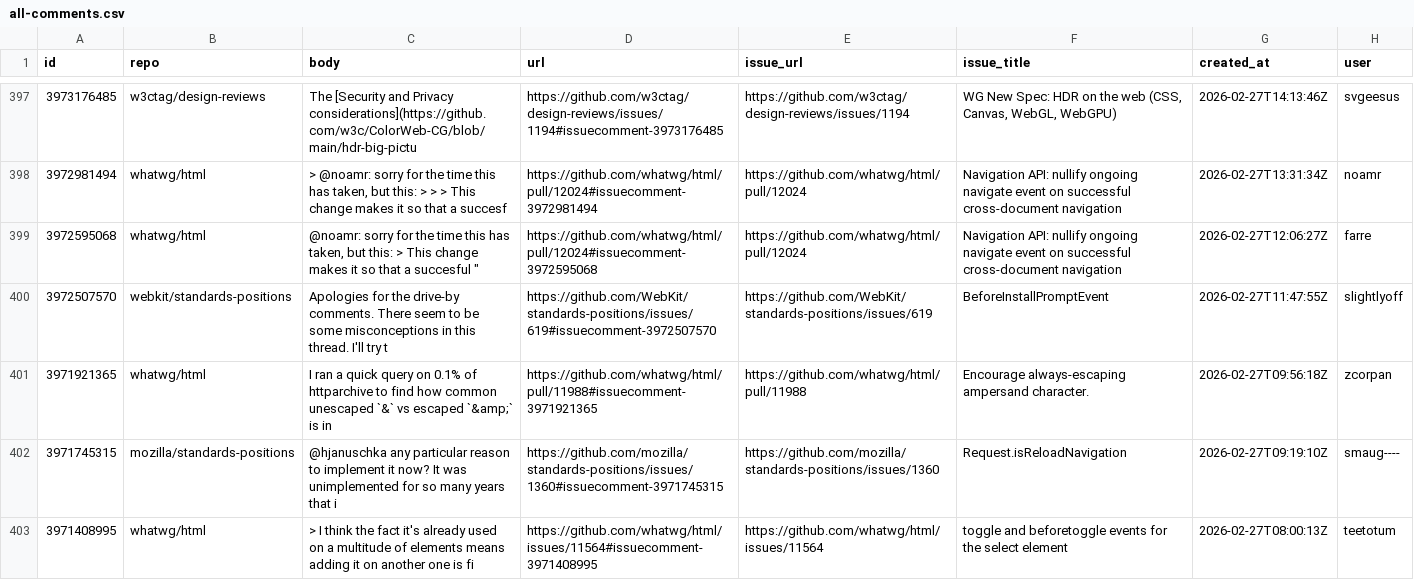
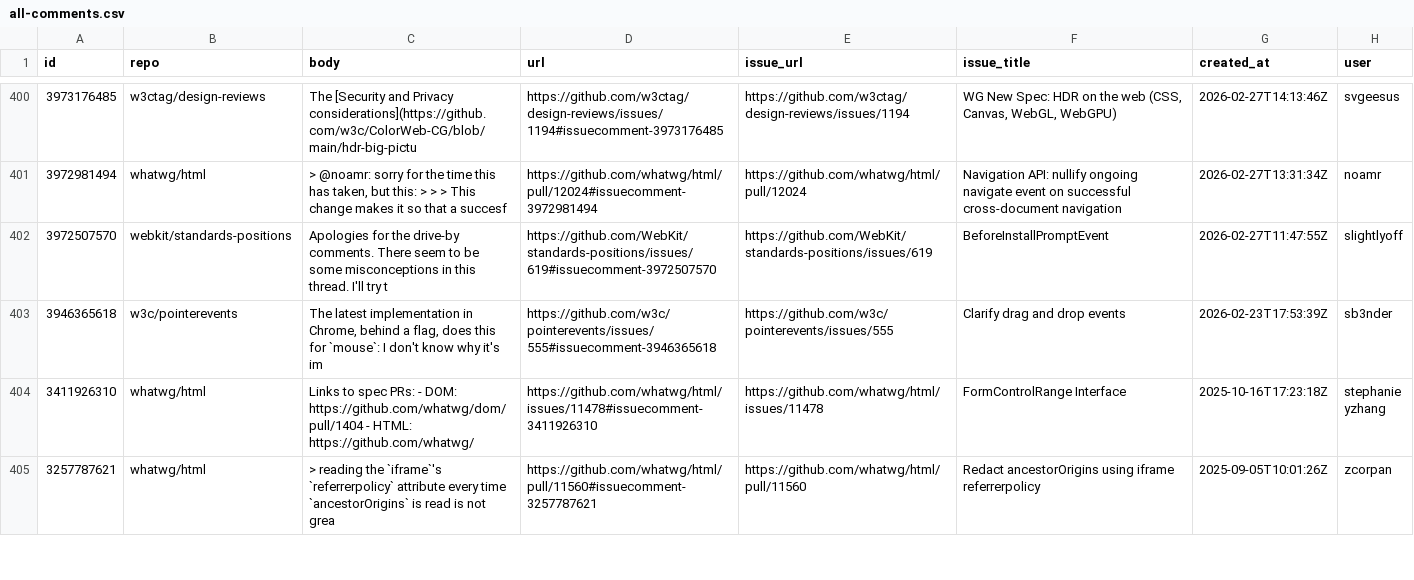
Before and after one commit to hsinyi/compat-utils, a CSV file: output/all-comments.csv, drawn as a sheet; only a part is shown, gaps mark what is left out; the shorter side is filled out with more unchanged rows; removed rows and columns are numbered as before the commit, all else as after; the diff covers the shown part only; the diff names each change by its address in the sheet, - before the commit and + after, or states it on an @@ line.

```diff
--- a/output/all-comments.csv
+++ b/output/all-comments.csv
-row 399: 3972595068 | whatwg/html | @noamr: sorry for the time this has taken, but this: > This change makes it so that a succesful " | https://github.com/whatwg/html/pull/12024#issuecomment-3972595068 | https://github.com/whatwg/html/pull/12024 | Navigation API: nullify ongoing navigate event on successful cross-document navigation | 2026-02-27T12:06:27Z | farre
-row 401: 3971921365 | whatwg/html | I ran a quick query on 0.1% of httparchive to find how common unescaped `&` vs escaped `&amp;` is in | https://github.com/whatwg/html/pull/11988#issuecomment-3971921365 | https://github.com/whatwg/html/pull/11988 | Encourage always-escaping ampersand character. | 2026-02-27T09:56:18Z | zcorpan
-row 402: 3971745315 | mozilla/standards-positions | @hjanuschka any particular reason to implement it now? It was unimplemented for so many years that i | https://github.com/mozilla/standards-positions/issues/1360#issuecomment-3971745315 | https://github.com/mozilla/standards-positions/issues/1360 | Request.isReloadNavigation | 2026-02-27T09:19:10Z | smaug----
-row 403: 3971408995 | whatwg/html | > I think the fact it's already used on a multitude of elements means adding it on another one is fi | https://github.com/whatwg/html/issues/11564#issuecomment-3971408995 | https://github.com/whatwg/html/issues/11564 | toggle and beforetoggle events for the select element | 2026-02-27T08:00:13Z | teetotum
```
Also changed, not shown: 3 added rows and 11 removed rows elsewhere in this file, output/WICG-webcomponents.csv, output/w3c-geolocation.csv, 3 other files.
